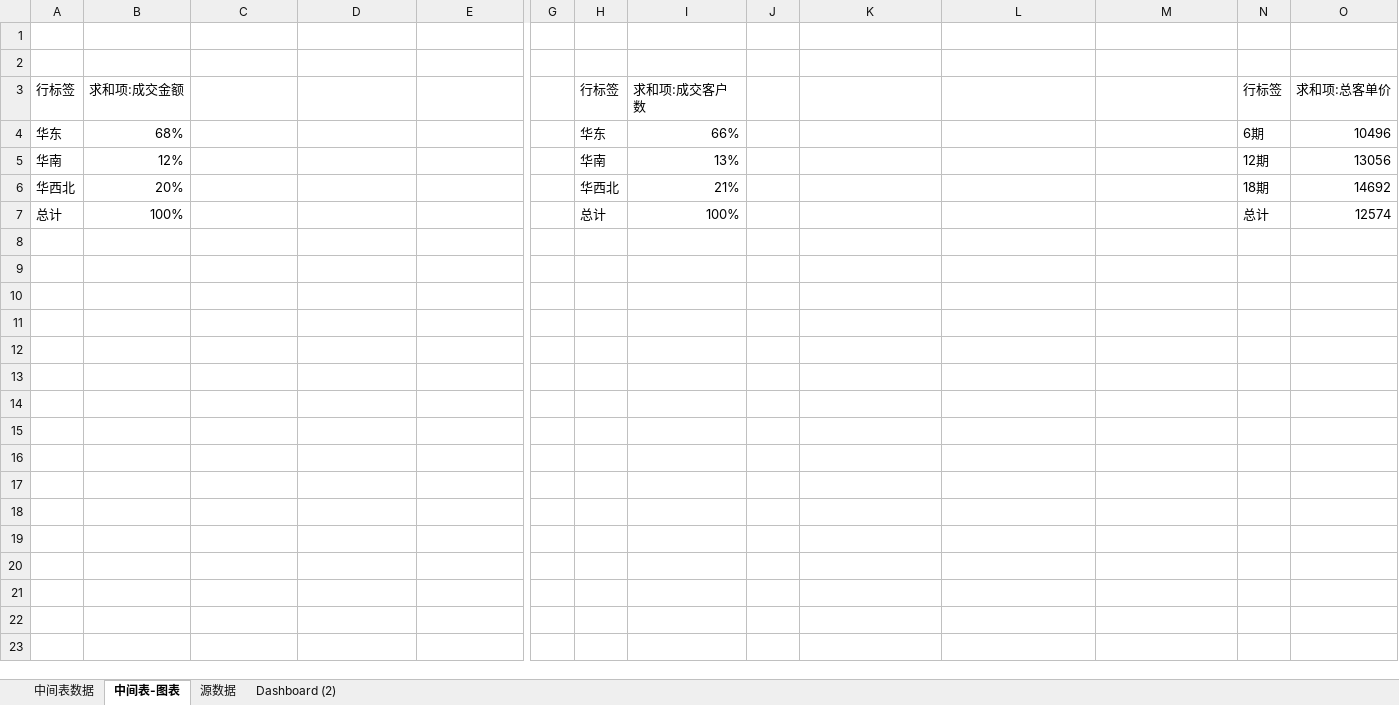
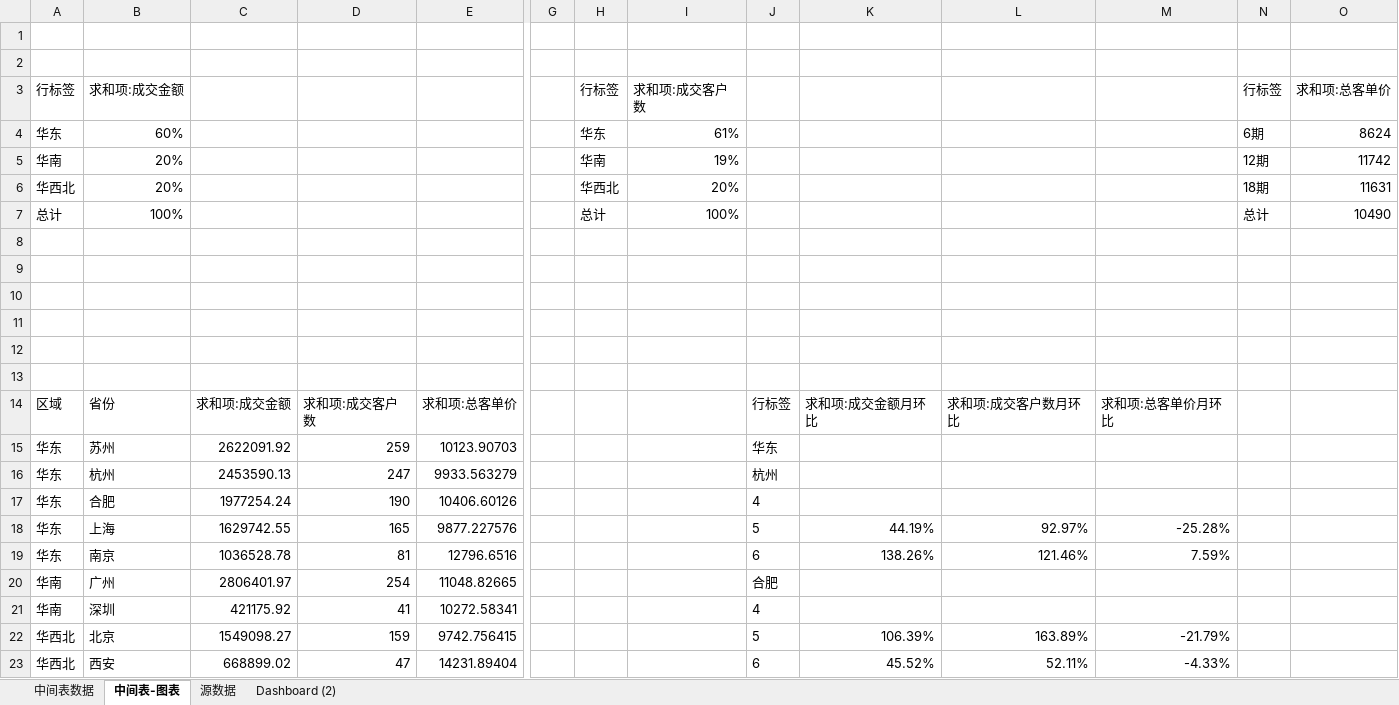
Before and after one commit to Reallx/EXCEL_Sales_Dashboard, an Excel workbook: 月度销售监控.xlsx, sheet 中间表-图表, drawn as a sheet; only a part is shown, gaps mark what is left out; values as stored, in another font and other column widths than the file's, no borders; rows hold the shown columns only; the diff covers the shown part only; the diff names each change by its address in the sheet, - before the commit and + after, or states it on an @@ line.

```diff
--- a/月度销售监控.xlsx (sheet 中间表-图表)
+++ b/月度销售监控.xlsx (sheet 中间表-图表)
-B4: 68%
+B4: 60%
-I4: 66%
+I4: 61%
-O4: 10496
+O4: 8624
-B5: 12%
+B5: 20%
-I5: 13%
+I5: 19%
-O5: 13056
+O5: 11742
-I6: 21%
+I6: 20%
-O6: 14692
+O6: 11631
-O7: 12574
+O7: 10490
+row 8: (empty)
+row 9: (empty)
+row 10: (empty)
+row 11: (empty)
+row 12: (empty)
+row 13: (empty)
+row 14: 区域 | 省份 | 求和项:成交金额 | 求和项:成交客户数 | 求和项:总客单价 |  |  |  | 行标签 | 求和项:成交金额月环比 | 求和项:成交客户数月环比 | 求和项:总客单价月环比
+row 15: 华东 | 苏州 | 2622091.92 | 259 | 10123.90703 |  |  |  | 华东
+row 16: 华东 | 杭州 | 2453590.13 | 247 | 9933.563279 |  |  |  | 杭州
+row 17: 华东 | 合肥 | 1977254.24 | 190 | 10406.60126 |  |  |  | 4
+row 18: 华东 | 上海 | 1629742.55 | 165 | 9877.227576 |  |  |  | 5 | 44.19% | 92.97% | -25.28%
+row 19: 华东 | 南京 | 1036528.78 | 81 | 12796.6516 |  |  |  | 6 | 138.26% | 121.46% | 7.59%
+row 20: 华南 | 广州 | 2806401.97 | 254 | 11048.82665 |  |  |  | 合肥
+row 21: 华南 | 深圳 | 421175.92 | 41 | 10272.58341 |  |  |  | 4
+row 22: 华西北 | 北京 | 1549098.27 | 159 | 9742.756415 |  |  |  | 5 | 106.39% | 163.89% | -21.79%
+row 23: 华西北 | 西安 | 668899.02 | 47 | 14231.89404 |  |  |  | 6 | 45.52% | 52.11% | -4.33%
```
Also changed, not shown: 101 added rows elsewhere in this sheet, sheet Dashboard (2), sheet 中间表数据, charts or pictures.
